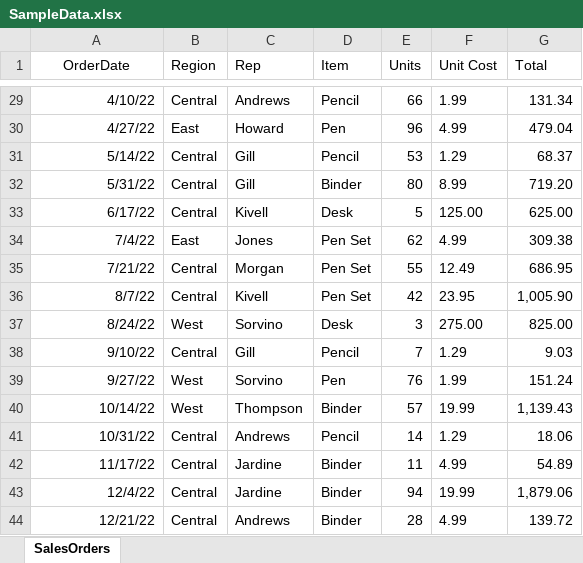
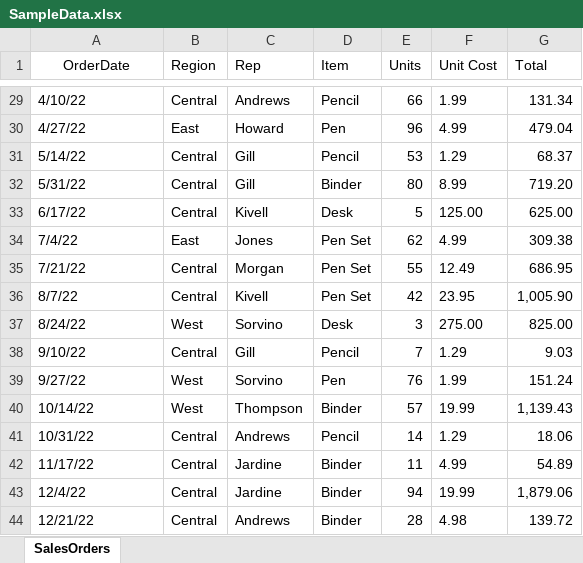
Before and after one commit to Baragsen/Excel-Viewer, an Excel workbook: SampleData.xlsx, sheet SalesOrders, drawn as a sheet; only a part is shown, gaps mark what is left out; values as stored, in another font and other column widths than the file's, no borders; table styles not drawn; the diff covers the shown part only; the diff names each change by its address in the sheet, - before the commit and + after, or states it on an @@ line.

```diff
--- a/SampleData.xlsx (sheet SalesOrders)
+++ b/SampleData.xlsx (sheet SalesOrders)
-A29:A44 alignment: right
+A29:A44 alignment: left
-F44 (Unit Cost): 4.99
+F44 (Unit Cost): 4.98
```
Also changed, not shown: cell formats elsewhere in this sheet.
